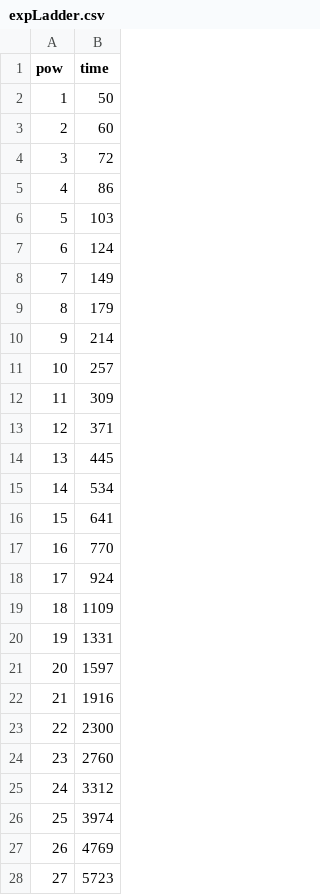
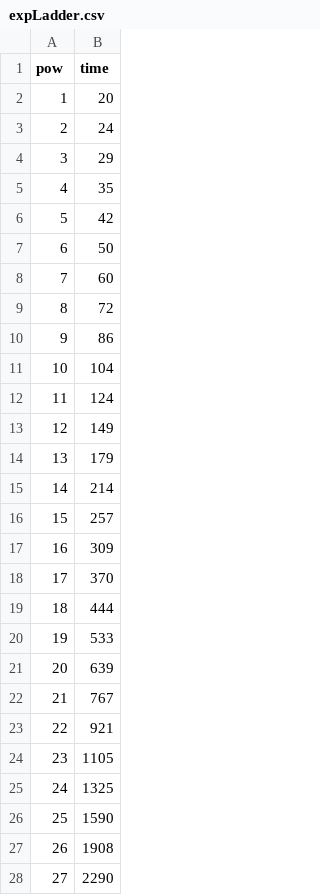
Before and after one commit to elsong823/HalfWorld, a CSV file: S_1/Assets/HalfWorld/Config/expLadder.csv, drawn as a sheet; only a part is shown; the diff covers the shown part only.

```diff
--- a/S_1/Assets/HalfWorld/Config/expLadder.csv
+++ b/S_1/Assets/HalfWorld/Config/expLadder.csv
@@ -1,28 +1,28 @@
 pow,time
-1,50
-2,60
-3,72
-4,86
-5,103
-6,124
-7,149
-8,179
-9,214
-10,257
-11,309
-12,371
-13,445
-14,534
-15,641
-16,770
-17,924
-18,1109
-19,1331
-20,1597
-21,1916
-22,2300
-23,2760
-24,3312
-25,3974
-26,4769
-27,5723
+1,20
+2,24
+3,29
+4,35
+5,42
+6,50
+7,60
+8,72
+9,86
+10,104
+11,124
+12,149
+13,179
+14,214
+15,257
+16,309
+17,370
+18,444
+19,533
+20,639
+21,767
+22,921
+23,1105
+24,1325
+25,1590
+26,1908
+27,2290
```
Also changed, not shown: 2 edited cells elsewhere in this file, 2 other files.
